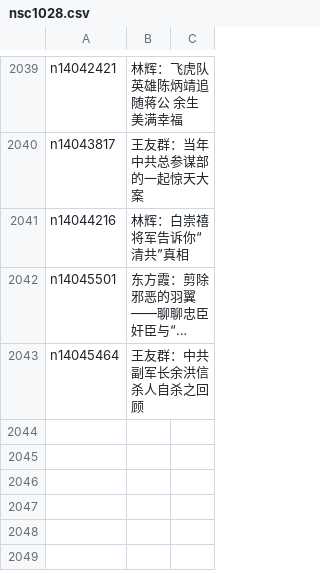
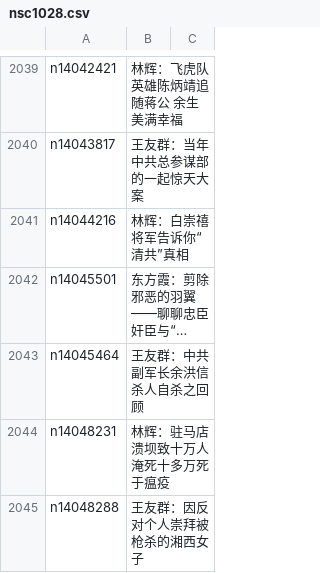
Before and after one commit to epic-marker/epoch-comment, a CSV file: indexes/nsc1028.csv, drawn as a sheet; only a part is shown, gaps mark what is left out; long unchanged cells end in …; the diff names each change by its address in the sheet, - before the commit and + after, or states it on an @@ line.

```diff
--- a/indexes/nsc1028.csv
+++ b/indexes/nsc1028.csv
+row 2044: n14048231 | 林辉：驻马店溃坝致十万人淹死十多万死于瘟疫
+row 2045: n14048288 | 王友群：因反对个人崇拜被枪杀的湘西女子
```
Also changed, not shown: indexes/nsc1025.csv, indexes/nsc1035.csv, 23 other files.
